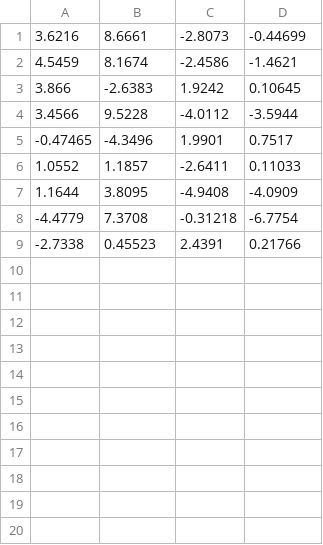
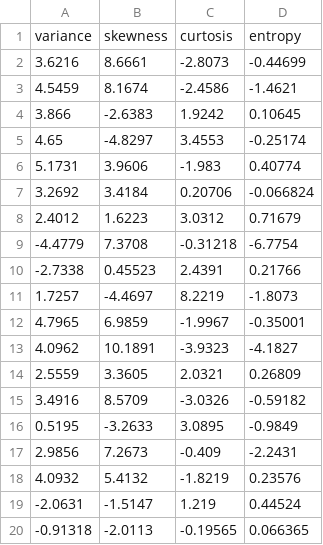
Before and after one commit to k-mounika-22/Docker-app-for-Fake-Bank-Note-Detection, a CSV file: TestFile.csv, drawn as a sheet.

```diff
--- a/TestFile.csv
+++ b/TestFile.csv
@@ -1 +1,2 @@
+variance,skewness,curtosis,entropy
 3.6216,8.6661,-2.8073,-0.44699
@@ -3,7 +4,17 @@
 3.866,-2.6383,1.9242,0.10645
-3.4566,9.5228,-4.0112,-3.5944
--0.47465,-4.3496,1.9901,0.7517
-1.0552,1.1857,-2.6411,0.11033
-1.1644,3.8095,-4.9408,-4.0909
+4.65,-4.8297,3.4553,-0.25174
+5.1731,3.9606,-1.983,0.40774
+3.2692,3.4184,0.20706,-0.066824
+2.4012,1.6223,3.0312,0.71679
 -4.4779,7.3708,-0.31218,-6.7754
 -2.7338,0.45523,2.4391,0.21766
+1.7257,-4.4697,8.2219,-1.8073
+4.7965,6.9859,-1.9967,-0.35001
+4.0962,10.1891,-3.9323,-4.1827
+2.5559,3.3605,2.0321,0.26809
+3.4916,8.5709,-3.0326,-0.59182
+0.5195,-3.2633,3.0895,-0.9849
+2.9856,7.2673,-0.409,-2.2431
+4.0932,5.4132,-1.8219,0.23576
+-2.0631,-1.5147,1.219,0.44524
+-0.91318,-2.0113,-0.19565,0.066365
```
Also changed, not shown: 7 other files.
